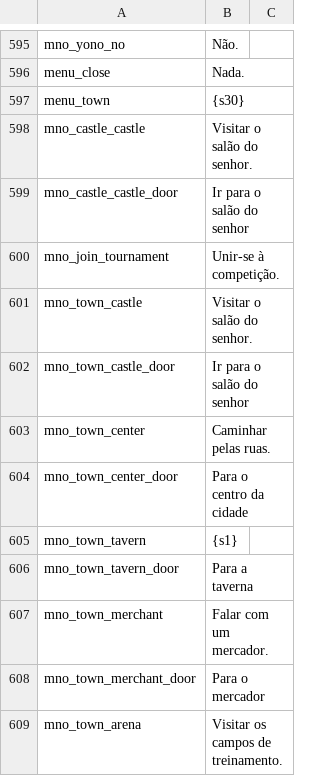
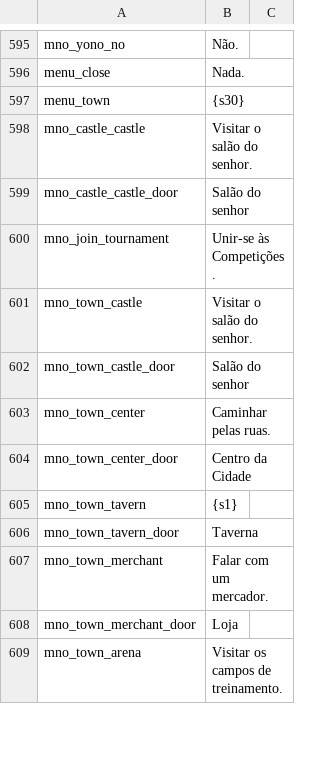
Before and after one commit to Shojisl/Tradu-PTBR-AWOIAF, a CSV file: languages/pt/game_menus.csv, drawn as a sheet; only a part is shown, gaps mark what is left out; the diff covers the shown part only.

```diff
--- a/languages/pt/game_menus.csv
+++ b/languages/pt/game_menus.csv
@@ -598,12 +598,12 @@ menu_town|{s30}
 mno_castle_castle|Visitar o salão do senhor.
-mno_castle_castle_door|Ir para o salão do senhor
-mno_join_tournament|Unir-se à competição.
+mno_castle_castle_door|Salão do senhor
+mno_join_tournament|Unir-se às Competições.
 mno_town_castle|Visitar o salão do senhor.
-mno_town_castle_door|Ir para o salão do senhor
+mno_town_castle_door|Salão do senhor
 mno_town_center|Caminhar pelas ruas.
-mno_town_center_door|Para o centro da cidade
+mno_town_center_door|Centro da Cidade
 mno_town_tavern|{s1}
-mno_town_tavern_door|Para a taverna
+mno_town_tavern_door|Taverna
 mno_town_merchant|Falar com um mercador.
-mno_town_merchant_door|Para o mercador
+mno_town_merchant_door|Loja
 mno_town_arena|Visitar os campos de treinamento.
```
Also changed, not shown: 9 edited cells elsewhere in this file, languages/pt/dialogs.csv, languages/pt/game_strings.csv, 3 other files.
